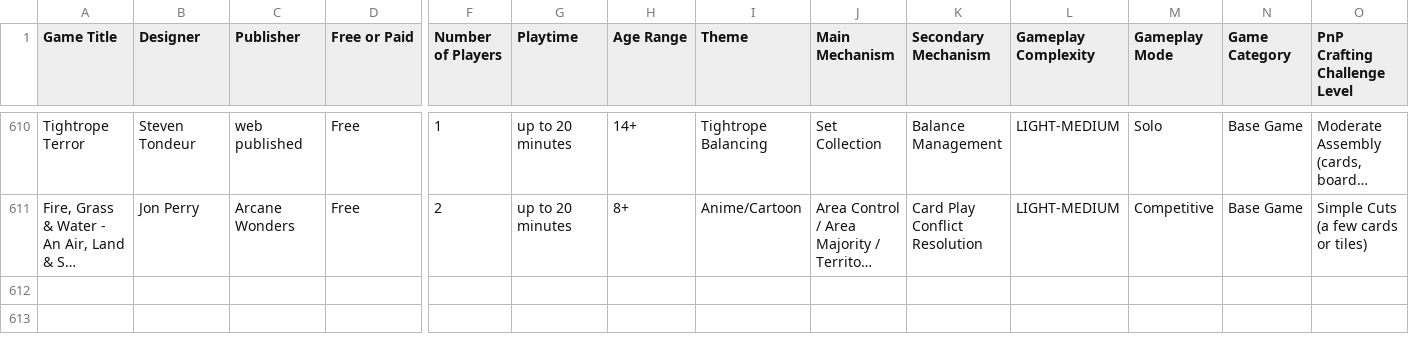
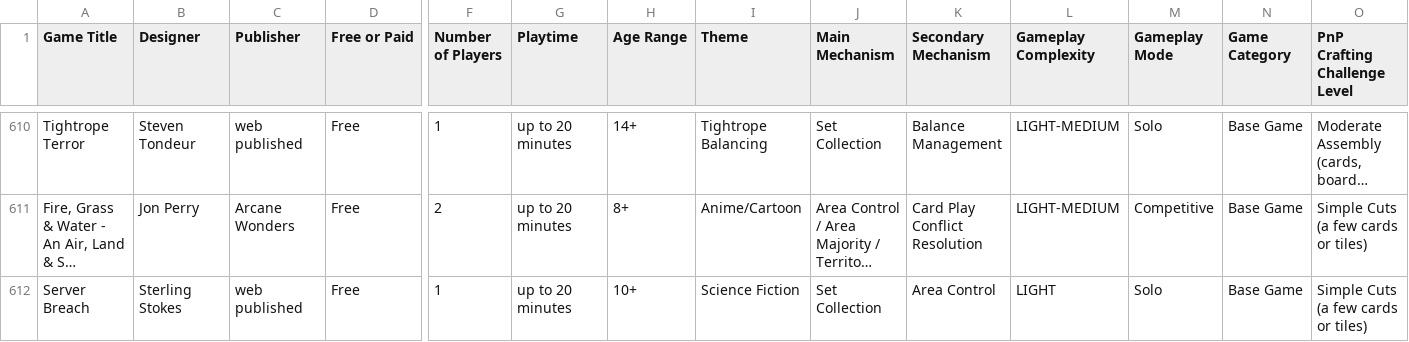
Before and after one commit to mgonzalvez/pnpfinder-lite, a CSV file: data/games.csv, drawn as a sheet; only a part is shown, gaps mark what is left out; long unchanged cells end in …; rows hold the shown columns only; the diff names each change by its address in the sheet, - before the commit and + after, or states it on an @@ line.

Commit message:
chore: sync games.csv from Google Sheets (normalized from SHEET headers)

```diff
--- a/data/games.csv
+++ b/data/games.csv
+row 612: Server Breach | Sterling Stokes | web published | Free | 1 | up to 20 minutes | 10+ | Science Fiction | Set Collection | Area Control | LIGHT | Solo | Base Game | Simple Cuts (a few cards or tiles)
```
